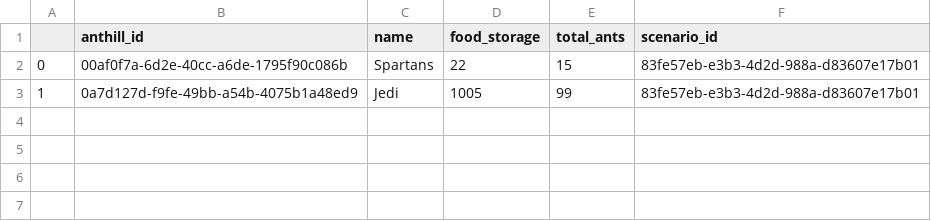
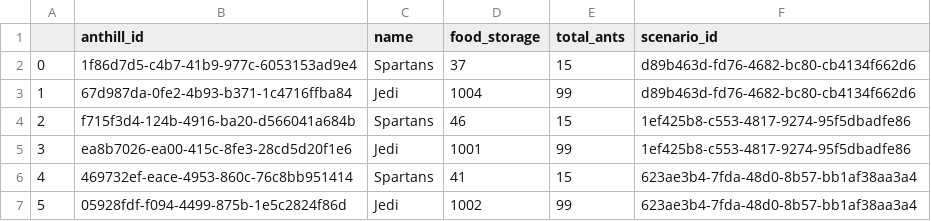
Before and after one commit to tiagodsilva/TAESB, a CSV file: dummy_data/anthills.csv, drawn as a sheet.

Commit message:
Gather data with a query

```diff
--- a/dummy_data/anthills.csv
+++ b/dummy_data/anthills.csv
@@ -1,3 +1,7 @@
 ,anthill_id,name,food_storage,total_ants,scenario_id
-0,00af0f7a-6d2e-40cc-a6de-1795f90c086b,Spartans,22,15,83fe57eb-e3b3-4d2d-988a-d83607e17b01
-1,0a7d127d-f9fe-49bb-a54b-4075b1a48ed9,Jedi,1005,99,83fe57eb-e3b3-4d2d-988a-d83607e17b01
+0,1f86d7d5-c4b7-41b9-977c-6053153ad9e4,Spartans,37,15,d89b463d-fd76-4682-bc80-cb4134f662d6
+1,67d987da-0fe2-4b93-b371-1c4716ffba84,Jedi,1004,99,d89b463d-fd76-4682-bc80-cb4134f662d6
+2,f715f3d4-124b-4916-ba20-d566041a684b,Spartans,46,15,1ef425b8-c553-4817-9274-95f5dbadfe86
+3,ea8b7026-ea00-415c-8fe3-28cd5d20f1e6,Jedi,1001,99,1ef425b8-c553-4817-9274-95f5dbadfe86
+4,469732ef-eace-4953-860c-76c8bb951414,Spartans,41,15,623ae3b4-7fda-48d0-8b57-bb1af38aa3a4
+5,05928fdf-f094-4499-875b-1e5c2824f86d,Jedi,1002,99,623ae3b4-7fda-48d0-8b57-bb1af38aa3a4
```
Also changed, not shown: 9 other files.
